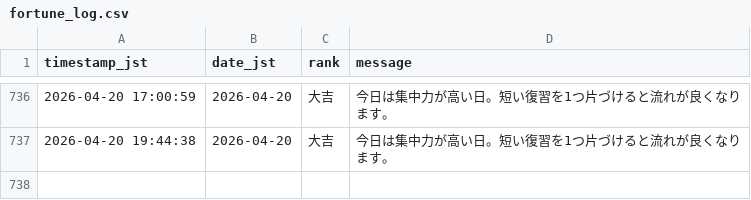
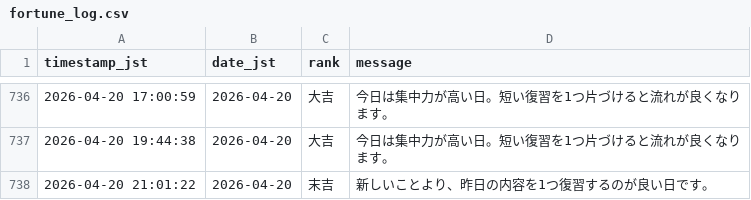
Before and after one commit to aimathstats/auto_repo, a CSV file: logs/fortune_log.csv, drawn as a sheet; only a part is shown, gaps mark what is left out.

```diff
--- a/logs/fortune_log.csv
+++ b/logs/fortune_log.csv
@@ -737 +737,2 @@ timestamp_jst,date_jst,rank,message
 2026-04-20 19:44:38,2026-04-20,大吉,今日は集中力が高い日。短い復習を1つ片づけると流れが良くなります。
+2026-04-20 21:01:22,2026-04-20,末吉,新しいことより、昨日の内容を1つ復習するのが良い日です。
```
Also changed, not shown: 1 other file.
